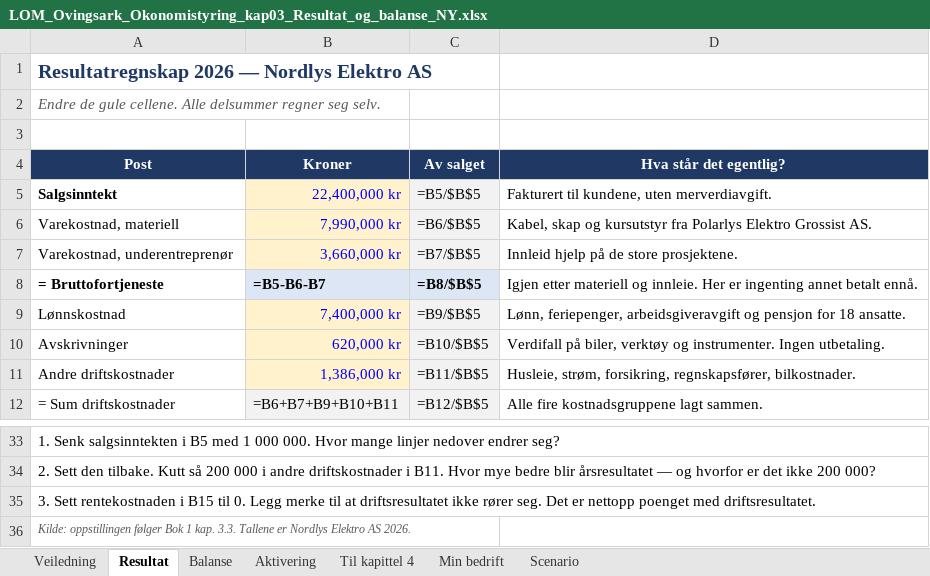
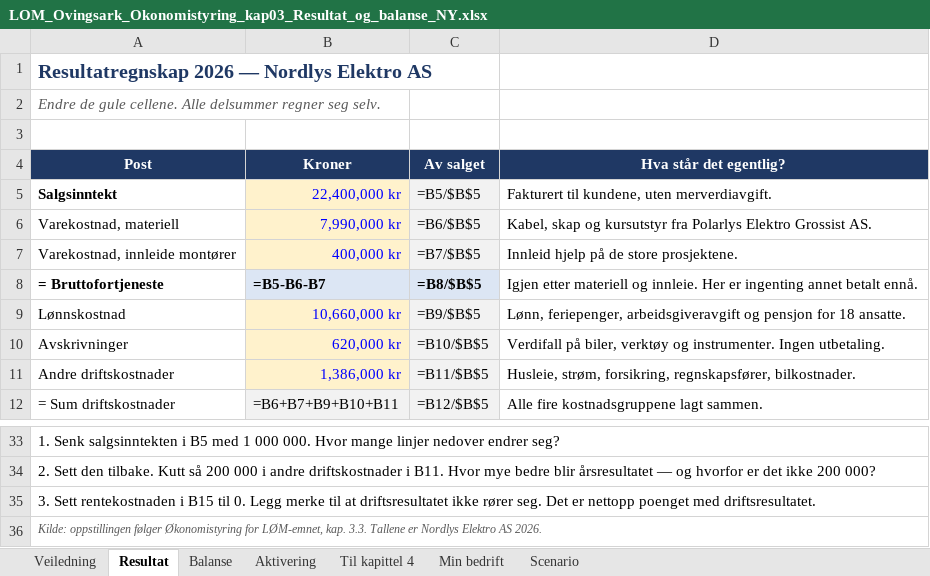
Before and after one commit to Truthseeker1968/lom-app, an Excel workbook: pensum/ok03/LOM_Ovingsark_Okonomistyring_kap03_Resultat_og_balanse_NY.xlsx, sheet Resultat, drawn as a sheet; only a part is shown, gaps mark what is left out; values as stored, in another font and other column widths than the file's, no borders; formulas without a stored value are shown as written; conditional formats not drawn; the diff names each change by its address in the sheet, - before the commit and + after, or states it on an @@ line.

```diff
--- a/pensum/ok03/LOM_Ovingsark_Okonomistyring_kap03_Resultat_og_balanse_NY.xlsx (sheet Resultat)
+++ b/pensum/ok03/LOM_Ovingsark_Okonomistyring_kap03_Resultat_og_balanse_NY.xlsx (sheet Resultat)
-A7 (Post): Varekostnad, underentreprenør
+A7 (Post): Varekostnad, innleide montører
-B7 (Kroner): 3,660,000 kr
+B7 (Kroner): 400,000 kr
-B9 (Kroner): 7,400,000 kr
+B9 (Kroner): 10,660,000 kr
-A36 (Post): …oppstillingen følger Bok 1 kap. 3.3.…
+A36 (Post): …oppstillingen følger Økonomistyring for LØM-emnet, kap. 3.3.…
```
Also changed, not shown: sheet Til kapittel 4, sheet Aktivering, sheet Balanse, sheet Veiledning, sheet Scenario, pensum/ok04/LOM_Ovingsark_Okonomistyring_kap04_Nokkeltall_NY.xlsx, pensum/ok05/LOM_Ovingsark_Okonomistyring_kap05_Timepris_og_kalkyle_NY.xlsx, 31 other files.
